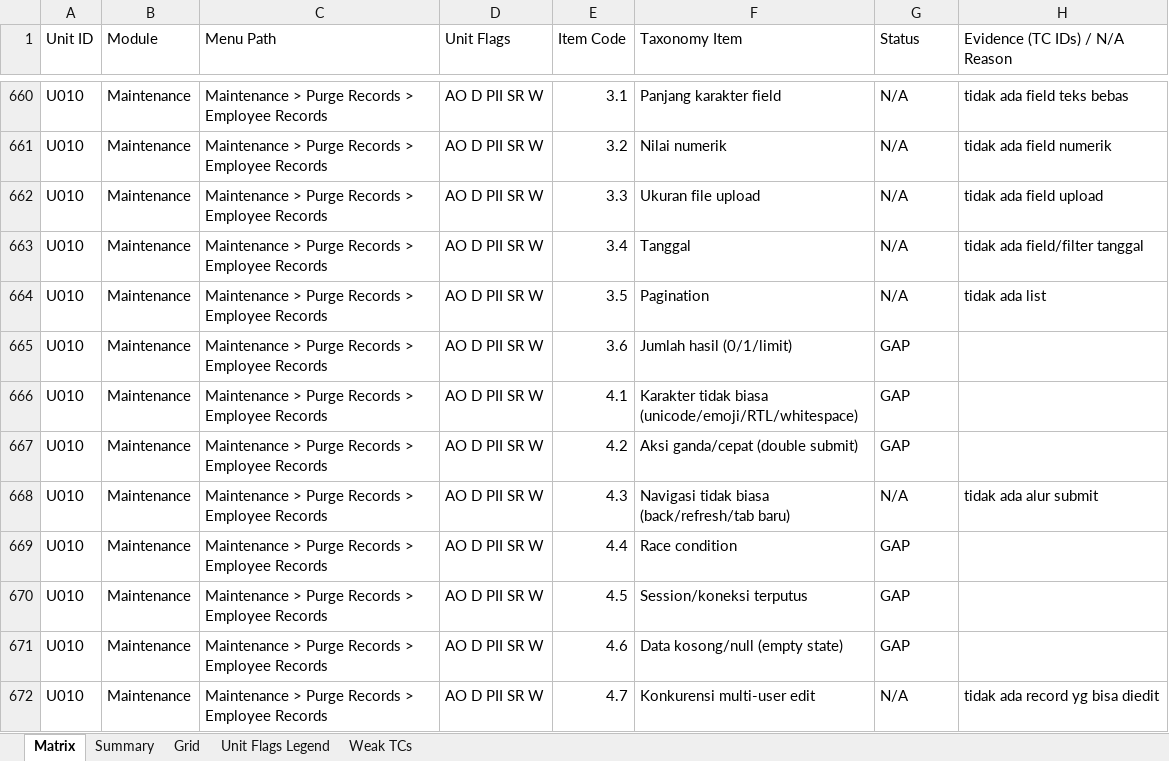
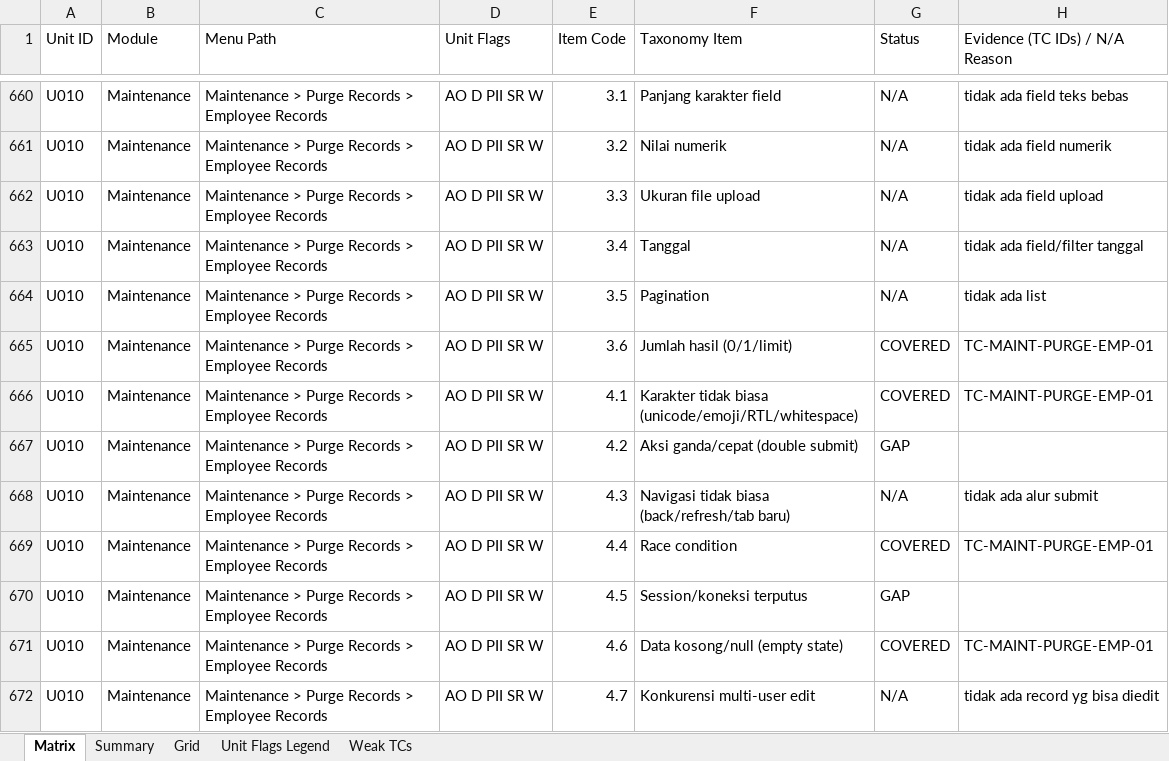
Before and after one commit to arsalwildan15/qa-portofolio, an Excel workbook: docs/Taxonomy-Coverage-Matrix.xlsx, sheet Matrix, drawn as a sheet; only a part is shown, gaps mark what is left out; values as stored, in another font and other column widths than the file's, no cell formats; the diff covers the shown part only; the diff names each change by its address in the sheet, - before the commit and + after, or states it on an @@ line.

```diff
--- a/docs/Taxonomy-Coverage-Matrix.xlsx (sheet Matrix)
+++ b/docs/Taxonomy-Coverage-Matrix.xlsx (sheet Matrix)
-G665:G666 (Status): GAP
+G665:G666 (Status): COVERED
-H665:H666 (Evidence (TC IDs) / N/A Reason): (empty)
+H665:H666 (Evidence (TC IDs) / N/A Reason): TC-MAINT-PURGE-EMP-01
-G669 (Status): GAP
+G669 (Status): COVERED
-H669 (Evidence (TC IDs) / N/A Reason): (empty)
+H669 (Evidence (TC IDs) / N/A Reason): TC-MAINT-PURGE-EMP-01
-G671 (Status): GAP
+G671 (Status): COVERED
-H671 (Evidence (TC IDs) / N/A Reason): (empty)
+H671 (Evidence (TC IDs) / N/A Reason): TC-MAINT-PURGE-EMP-01
```
Also changed, not shown: 96 edited cells elsewhere in this sheet, sheet Grid, cell formats, docs/Bug-List.xlsx, 10 other files.
